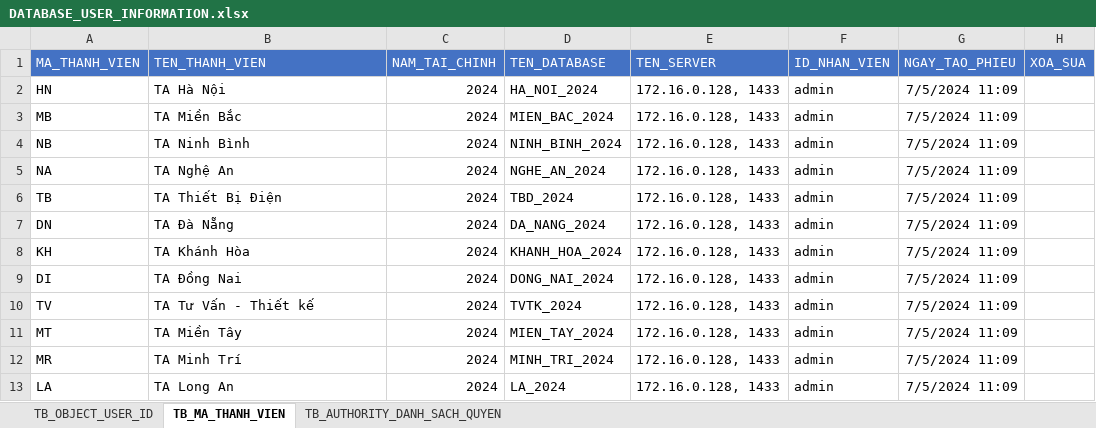
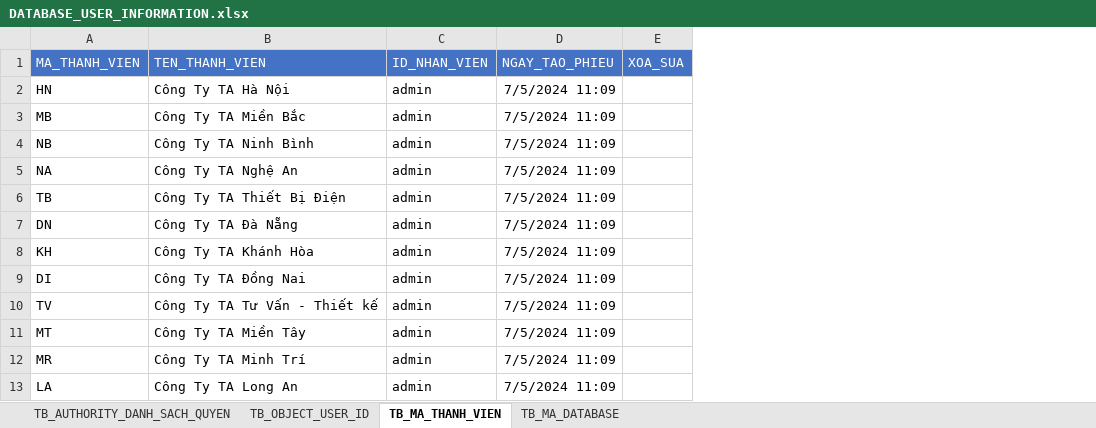
Before and after one commit to NGUYEN-LONG-BS/VBA_MINI_PROJECTS, an Excel workbook: VB06_BULK_IMPORTING_T_SQL_QUERIES/DATABASE_USER_INFORMATION/DATABASE_USER_INFORMATION.xlsx, sheet TB_MA_THANH_VIEN, drawn as a sheet; values as stored, in another font and other column widths than the file's, no borders; the diff names each change by its address in the sheet, - before the commit and + after, or states it on an @@ line.

```diff
--- a/VB06_BULK_IMPORTING_T_SQL_QUERIES/DATABASE_USER_INFORMATION/DATABASE_USER_INFORMATION.xlsx (sheet TB_MA_THANH_VIEN)
+++ b/VB06_BULK_IMPORTING_T_SQL_QUERIES/DATABASE_USER_INFORMATION/DATABASE_USER_INFORMATION.xlsx (sheet TB_MA_THANH_VIEN)
+sheet tab: TB_MA_DATABASE
@@ sheet tab order changed: TB_AUTHORITY_DANH_SACH_QUYEN | TB_OBJECT_USER_ID | TB_MA_THANH_VIEN | TB_MA_DATABASE @@
-column C (NAM_TAI_CHINH), rows 2-13: all 2024
-column D (TEN_DATABASE), rows 2-13: HA_NOI_2024 | MIEN_BAC_2024 | NINH_BINH_2024 | NGHE_AN_2024 | TBD_2024 | DA_NANG_2024 | KHANH_HOA_2024 | DONG_NAI_2024 | TVTK_2024 | MIEN_TAY_2024 | MINH_TRI_2024 | LA_2024
-column E (TEN_SERVER), rows 2-13: all 172.16.0.128, 1433
-B2 (TEN_THANH_VIEN): TA Hà Nội
+B2 (TEN_THANH_VIEN): Công Ty TA Hà Nội
-B3 (TEN_THANH_VIEN): TA Miền Bắc
+B3 (TEN_THANH_VIEN): Công Ty TA Miền Bắc
-B4 (TEN_THANH_VIEN): TA Ninh Bình
+B4 (TEN_THANH_VIEN): Công Ty TA Ninh Bình
-B5 (TEN_THANH_VIEN): TA Nghệ An
+B5 (TEN_THANH_VIEN): Công Ty TA Nghệ An
-B6 (TEN_THANH_VIEN): TA Thiết Bị Điện
+B6 (TEN_THANH_VIEN): Công Ty TA Thiết Bị Điện
-B7 (TEN_THANH_VIEN): TA Đà Nẵng
+B7 (TEN_THANH_VIEN): Công Ty TA Đà Nẵng
-B8 (TEN_THANH_VIEN): TA Khánh Hòa
+B8 (TEN_THANH_VIEN): Công Ty TA Khánh Hòa
-B9 (TEN_THANH_VIEN): TA Đồng Nai
+B9 (TEN_THANH_VIEN): Công Ty TA Đồng Nai
-B10 (TEN_THANH_VIEN): TA Tư Vấn - Thiết kế
+B10 (TEN_THANH_VIEN): Công Ty TA Tư Vấn - Thiết kế
-B11 (TEN_THANH_VIEN): TA Miền Tây
+B11 (TEN_THANH_VIEN): Công Ty TA Miền Tây
-B12 (TEN_THANH_VIEN): TA Minh Trí
+B12 (TEN_THANH_VIEN): Công Ty TA Minh Trí
-B13 (TEN_THANH_VIEN): TA Long An
+B13 (TEN_THANH_VIEN): Công Ty TA Long An
```
Also changed, not shown: VB06_BULK_IMPORTING_T_SQL_QUERIES/DATABASE_IMPORTING.xlsm, 1 other file.
